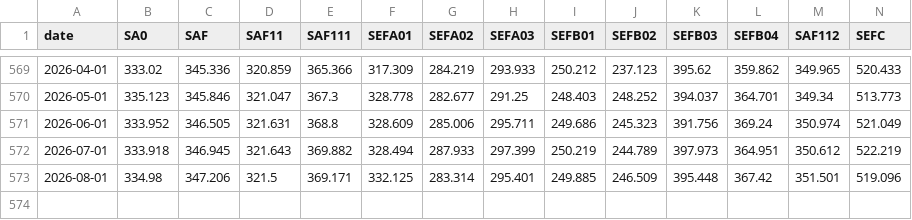
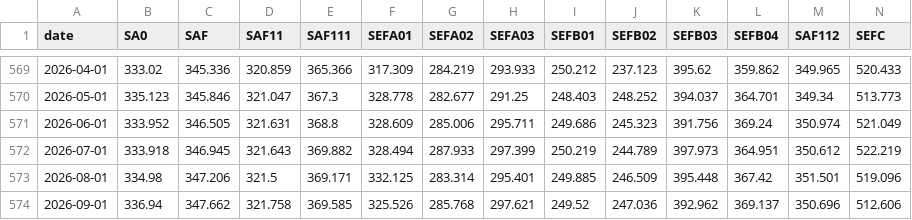
Before and after one commit to ppc1004/us-inflation-forecast, a CSV file: data/cpi_components.csv, drawn as a sheet; only a part is shown, gaps mark what is left out; rows hold the shown columns only; the diff names each change by its address in the sheet, - before the commit and + after, or states it on an @@ line.

```diff
--- a/data/cpi_components.csv
+++ b/data/cpi_components.csv
+row 574: 2026-09-01 | 336.94 | 347.662 | 321.758 | 369.585 | 325.526 | 285.768 | 297.621 | 249.52 | 247.036 | 392.962 | 369.137 | 350.696 | 512.606
```
Also changed, not shown: data/avg_prices.csv, data/backtest_errors.csv, 11 other files.
